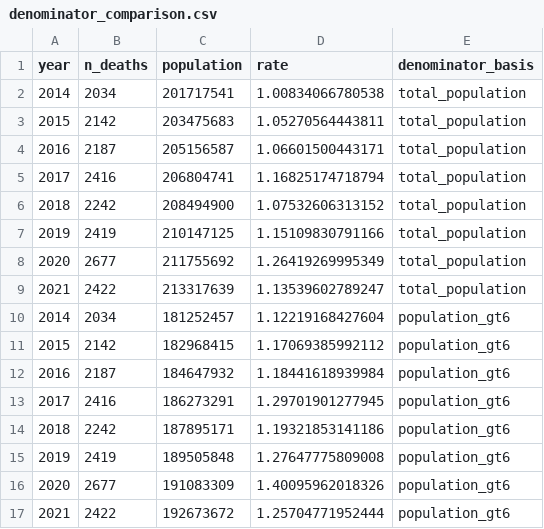
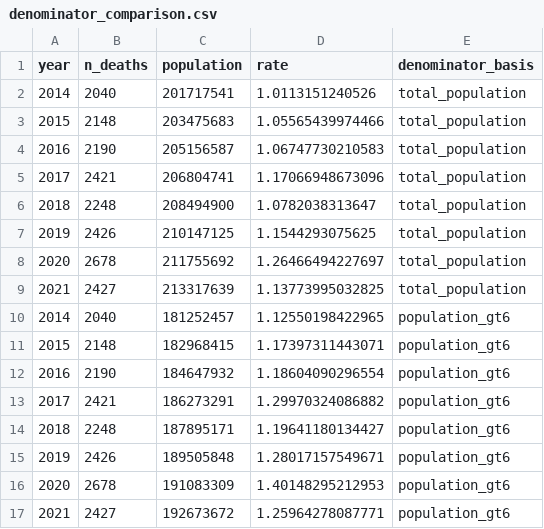
Before and after one commit to EduIntellect/asthma-mortality-brazil-reanalysis, a CSV file: reanalysis/data/denominator_comparison.csv, drawn as a sheet.

```diff
--- a/reanalysis/data/denominator_comparison.csv
+++ b/reanalysis/data/denominator_comparison.csv
@@ -1,17 +1,17 @@
 "year","n_deaths","population","rate","denominator_basis"
-2014,2034,201717541,1.00834066780538,"total_population"
-2015,2142,203475683,1.05270564443811,"total_population"
-2016,2187,205156587,1.06601500443171,"total_population"
-2017,2416,206804741,1.16825174718794,"total_population"
-2018,2242,208494900,1.07532606313152,"total_population"
-2019,2419,210147125,1.15109830791166,"total_population"
-2020,2677,211755692,1.26419269995349,"total_population"
-2021,2422,213317639,1.13539602789247,"total_population"
-2014,2034,181252457,1.12219168427604,"population_gt6"
-2015,2142,182968415,1.17069385992112,"population_gt6"
-2016,2187,184647932,1.18441618939984,"population_gt6"
-2017,2416,186273291,1.29701901277945,"population_gt6"
-2018,2242,187895171,1.19321853141186,"population_gt6"
-2019,2419,189505848,1.27647775809008,"population_gt6"
-2020,2677,191083309,1.40095962018326,"population_gt6"
-2021,2422,192673672,1.25704771952444,"population_gt6"
+2014,2040,201717541,1.0113151240526,"total_population"
+2015,2148,203475683,1.05565439974466,"total_population"
+2016,2190,205156587,1.06747730210583,"total_population"
+2017,2421,206804741,1.17066948673096,"total_population"
+2018,2248,208494900,1.0782038313647,"total_population"
+2019,2426,210147125,1.1544293075625,"total_population"
+2020,2678,211755692,1.26466494227697,"total_population"
+2021,2427,213317639,1.13773995032825,"total_population"
+2014,2040,181252457,1.12550198422965,"population_gt6"
+2015,2148,182968415,1.17397311443071,"population_gt6"
+2016,2190,184647932,1.18604090296554,"population_gt6"
+2017,2421,186273291,1.29970324086882,"population_gt6"
+2018,2248,187895171,1.19641180134427,"population_gt6"
+2019,2426,189505848,1.28017157549671,"population_gt6"
+2020,2678,191083309,1.40148295212953,"population_gt6"
+2021,2427,192673672,1.25964278087771,"population_gt6"
```
Also changed, not shown: reanalysis/primary_results.csv, 3 other files.
